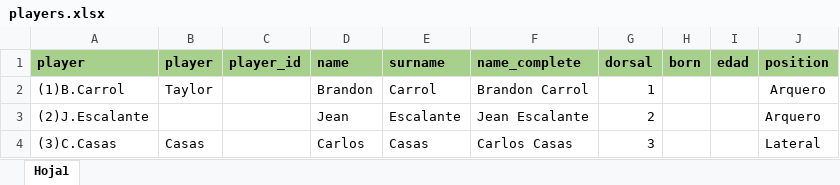
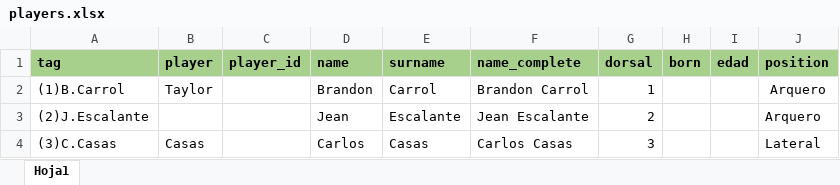
Before and after one commit to diracsportech0/sporting-company, an Excel workbook: players.xlsx, sheet Hoja1, drawn as a sheet; only a part is shown; values as stored, in another font and other column widths than the file's, no borders; charts and pictures not drawn; the diff names each change by its address in the sheet, - before the commit and + after, or states it on an @@ line.

Commit message:
corregir dos player en columans de player

```diff
--- a/players.xlsx (sheet Hoja1)
+++ b/players.xlsx (sheet Hoja1)
-A1: player
+A1: tag
```
